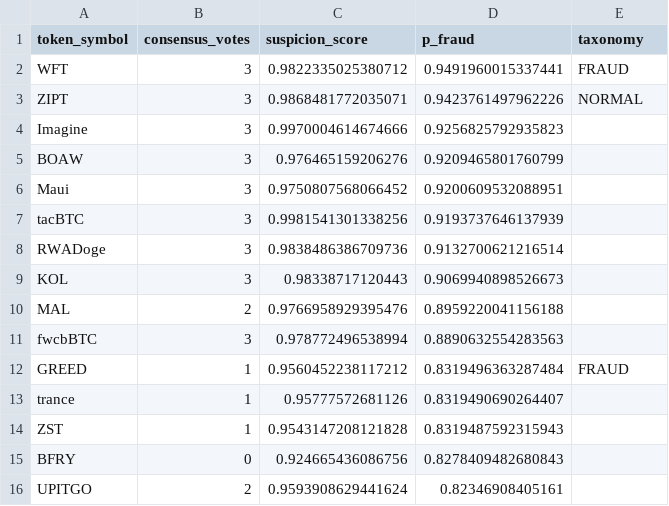
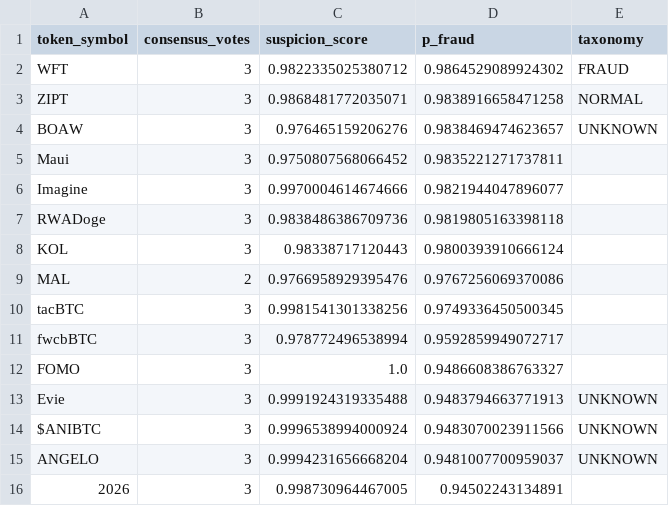
Before and after one commit to gschriever/AC297r-crypto-fraud-detector, a CSV file: artifacts/top_fraud_candidates.csv, drawn as a sheet.

```diff
--- a/artifacts/top_fraud_candidates.csv
+++ b/artifacts/top_fraud_candidates.csv
@@ -1,16 +1,16 @@
 token_symbol,consensus_votes,suspicion_score,p_fraud,taxonomy
-WFT,3,0.9822335025380712,0.9491960015337441,FRAUD
-ZIPT,3,0.9868481772035071,0.9423761497962226,NORMAL
-Imagine,3,0.9970004614674666,0.9256825792935823,
-BOAW,3,0.976465159206276,0.9209465801760799,
-Maui,3,0.9750807568066452,0.9200609532088951,
-tacBTC,3,0.9981541301338256,0.9193737646137939,
-RWADoge,3,0.9838486386709736,0.9132700621216514,
-KOL,3,0.98338717120443,0.9069940898526673,
-MAL,2,0.9766958929395476,0.8959220041156188,
-fwcbBTC,3,0.978772496538994,0.8890632554283563,
-GREED,1,0.9560452238117212,0.8319496363287484,FRAUD
-trance,1,0.95777572681126,0.8319490690264407,
-ZST,1,0.9543147208121828,0.8319487592315943,
-BFRY,0,0.924665436086756,0.8278409482680843,
-UPITGO,2,0.9593908629441624,0.82346908405161,
+WFT,3,0.9822335025380712,0.9864529089924302,FRAUD
+ZIPT,3,0.9868481772035071,0.9838916658471258,NORMAL
+BOAW,3,0.976465159206276,0.9838469474623657,UNKNOWN
+Maui,3,0.9750807568066452,0.9835221271737811,
+Imagine,3,0.9970004614674666,0.9821944047896077,
+RWADoge,3,0.9838486386709736,0.9819805163398118,
+KOL,3,0.98338717120443,0.9800393910666124,
+MAL,2,0.9766958929395476,0.9767256069370086,
+tacBTC,3,0.9981541301338256,0.9749336450500345,
+fwcbBTC,3,0.978772496538994,0.9592859949072717,
+FOMO,3,1.0,0.9486608386763327,
+Evie,3,0.9991924319335488,0.9483794663771913,UNKNOWN
+$ANIBTC,3,0.9996538994000924,0.9483070023911566,UNKNOWN
+ANGELO,3,0.9994231656668204,0.9481007700959037,UNKNOWN
+2026,3,0.998730964467005,0.94502243134891,
```
Also changed, not shown: artifacts/anomalies_3vote.csv, artifacts/baseline_comparison.csv, 14 other files.
